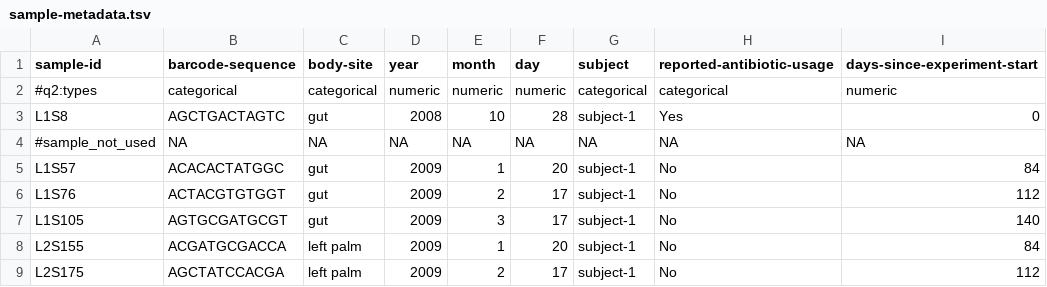
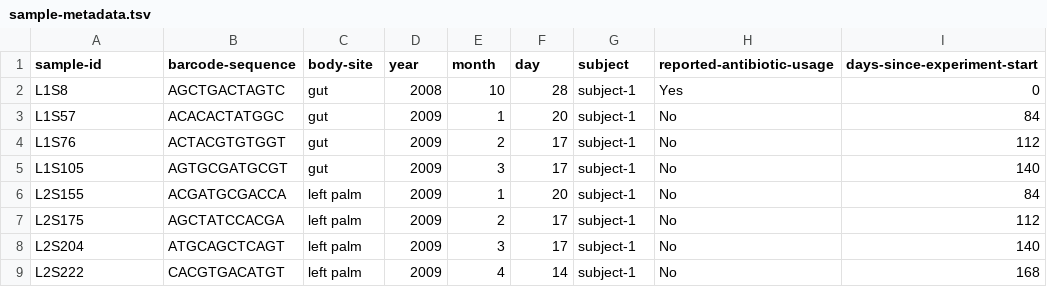
Before and after one commit to mothur/strollur, a TSV file: inst/extdata/sample-metadata.tsv, drawn as a sheet; only a part is shown; the shorter side is filled out with more unchanged rows.

```diff
--- a/inst/extdata/sample-metadata.tsv
+++ b/inst/extdata/sample-metadata.tsv
@@ -1,5 +1,3 @@
 sample-id	barcode-sequence	body-site	year	month	day	subject	reported-antibiotic-usage	days-since-experiment-start
-#q2:types	categorical	categorical	numeric	numeric	numeric	categorical	categorical	numeric
 L1S8	AGCTGACTAGTC	gut	2008	10	28	subject-1	Yes	0
-#sample_not_used	NA	NA	NA	NA	NA	NA	NA	NA
 L1S57	ACACACTATGGC	gut	2009	1	20	subject-1	No	84
```
Also changed, not shown: 19 other files.
